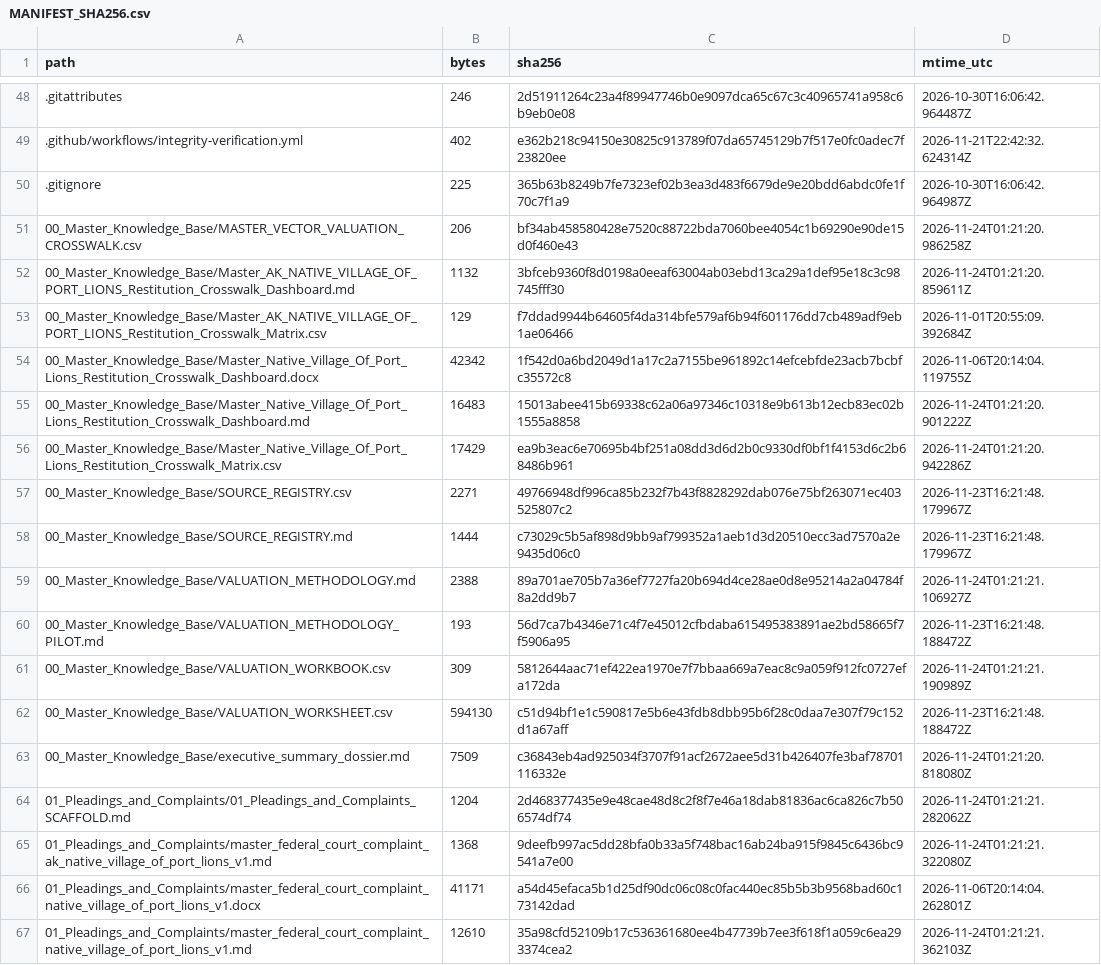
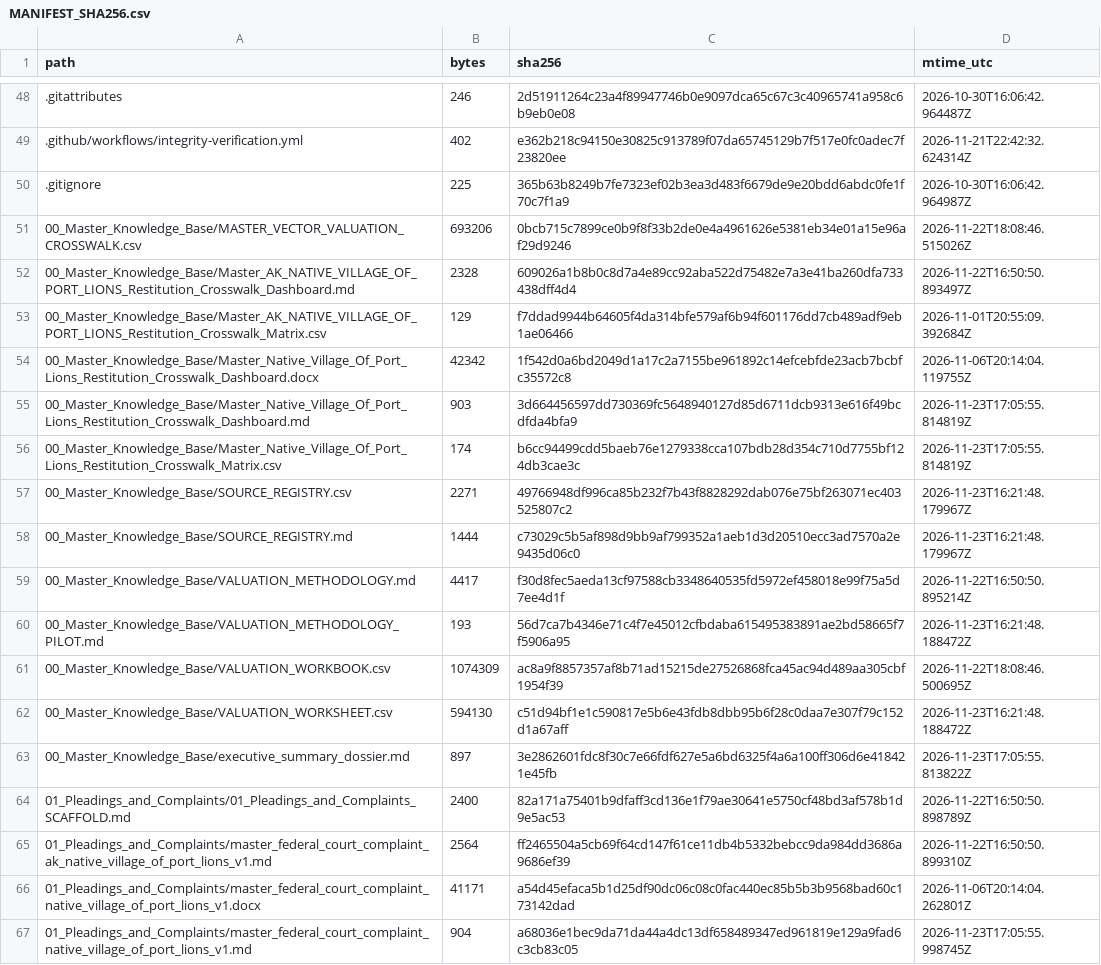
Before and after one commit to GlobalRestitutionAlliance/turtle-island-us-ak-native-village-of-port-lions-master-litigation, a CSV file: 99_Archives_and_Manifests/MANIFEST_SHA256.csv, drawn as a sheet; only a part is shown, gaps mark what is left out; the diff covers the shown part only.

```diff
--- a/99_Archives_and_Manifests/MANIFEST_SHA256.csv
+++ b/99_Archives_and_Manifests/MANIFEST_SHA256.csv
@@ -50,18 +50,18 @@ path,bytes,sha256,mtime_utc
 .gitignore,225,365b63b8249b7fe7323ef02b3ea3d483f6679de9e20bdd6abdc0fe1f70c7f1a9,2026-10-30T16:06:42.964987Z
-00_Master_Knowledge_Base/MASTER_VECTOR_VALUATION_CROSSWALK.csv,206,bf34ab458580428e7520c88722bda7060bee4054c1b69290e90de15d0f460e43,2026-11-24T01:21:20.986258Z
-00_Master_Knowledge_Base/Master_AK_NATIVE_VILLAGE_OF_PORT_LIONS_Restitution_Crosswalk_Dashboard.md,1132,3bfceb9360f8d0198a0eeaf63004ab03ebd13ca29a1def95e18c3c98745fff30,2026-11-24T01:21:20.859611Z
+00_Master_Knowledge_Base/MASTER_VECTOR_VALUATION_CROSSWALK.csv,693206,0bcb715c7899ce0b9f8f33b2de0e4a4961626e5381eb34e01a15e96af29d9246,2026-11-22T18:08:46.515026Z
+00_Master_Knowledge_Base/Master_AK_NATIVE_VILLAGE_OF_PORT_LIONS_Restitution_Crosswalk_Dashboard.md,2328,609026a1b8b0c8d7a4e89cc92aba522d75482e7a3e41ba260dfa733438dff4d4,2026-11-22T16:50:50.893497Z
 00_Master_Knowledge_Base/Master_AK_NATIVE_VILLAGE_OF_PORT_LIONS_Restitution_Crosswalk_Matrix.csv,129,f7ddad9944b64605f4da314bfe579af6b94f601176dd7cb489adf9eb1ae06466,2026-11-01T20:55:09.392684Z
 00_Master_Knowledge_Base/Master_Native_Village_Of_Port_Lions_Restitution_Crosswalk_Dashboard.docx,42342,1f542d0a6bd2049d1a17c2a7155be961892c14efcebfde23acb7bcbfc35572c8,2026-11-06T20:14:04.119755Z
-00_Master_Knowledge_Base/Master_Native_Village_Of_Port_Lions_Restitution_Crosswalk_Dashboard.md,16483,15013abee415b69338c62a06a97346c10318e9b613b12ecb83ec02b1555a8858,2026-11-24T01:21:20.901222Z
-00_Master_Knowledge_Base/Master_Native_Village_Of_Port_Lions_Restitution_Crosswalk_Matrix.csv,17429,ea9b3eac6e70695b4bf251a08dd3d6d2b0c9330df0bf1f4153d6c2b68486b961,2026-11-24T01:21:20.942286Z
+00_Master_Knowledge_Base/Master_Native_Village_Of_Port_Lions_Restitution_Crosswalk_Dashboard.md,903,3d664456597dd730369fc5648940127d85d6711dcb9313e616f49bcdfda4bfa9,2026-11-23T17:05:55.814819Z
+00_Master_Knowledge_Base/Master_Native_Village_Of_Port_Lions_Restitution_Crosswalk_Matrix.csv,174,b6cc94499cdd5baeb76e1279338cca107bdb28d354c710d7755bf124db3cae3c,2026-11-23T17:05:55.814819Z
 00_Master_Knowledge_Base/SOURCE_REGISTRY.csv,2271,49766948df996ca85b232f7b43f8828292dab076e75bf263071ec403525807c2,2026-11-23T16:21:48.179967Z
 00_Master_Knowledge_Base/SOURCE_REGISTRY.md,1444,c73029c5b5af898d9bb9af799352a1aeb1d3d20510ecc3ad7570a2e9435d06c0,2026-11-23T16:21:48.179967Z
-00_Master_Knowledge_Base/VALUATION_METHODOLOGY.md,2388,89a701ae705b7a36ef7727fa20b694d4ce28ae0d8e95214a2a04784f8a2dd9b7,2026-11-24T01:21:21.106927Z
+00_Master_Knowledge_Base/VALUATION_METHODOLOGY.md,4417,f30d8fec5aeda13cf97588cb3348640535fd5972ef458018e99f75a5d7ee4d1f,2026-11-22T16:50:50.895214Z
 00_Master_Knowledge_Base/VALUATION_METHODOLOGY_PILOT.md,193,56d7ca7b4346e71c4f7e45012cfbdaba615495383891ae2bd58665f7f5906a95,2026-11-23T16:21:48.188472Z
-00_Master_Knowledge_Base/VALUATION_WORKBOOK.csv,309,5812644aac71ef422ea1970e7f7bbaa669a7eac8c9a059f912fc0727efa172da,2026-11-24T01:21:21.190989Z
+00_Master_Knowledge_Base/VALUATION_WORKBOOK.csv,1074309,ac8a9f8857357af8b71ad15215de27526868fca45ac94d489aa305cbf1954f39,2026-11-22T18:08:46.500695Z
 00_Master_Knowledge_Base/VALUATION_WORKSHEET.csv,594130,c51d94bf1e1c590817e5b6e43fdb8dbb95b6f28c0daa7e307f79c152d1a67aff,2026-11-23T16:21:48.188472Z
-00_Master_Knowledge_Base/executive_summary_dossier.md,7509,c36843eb4ad925034f3707f91acf2672aee5d31b426407fe3baf78701116332e,2026-11-24T01:21:20.818080Z
-01_Pleadings_and_Complaints/01_Pleadings_and_Complaints_SCAFFOLD.md,1204,2d468377435e9e48cae48d8c2f8f7e46a18dab81836ac6ca826c7b506574df74,2026-11-24T01:21:21.282062Z
-01_Pleadings_and_Complaints/master_federal_court_complaint_ak_native_village_of_port_lions_v1.md,1368,9deefb997ac5dd28bfa0b33a5f748bac16ab24ba915f9845c6436bc9541a7e00,2026-11-24T01:21:21.322080Z
+00_Master_Knowledge_Base/executive_summary_dossier.md,897,3e2862601fdc8f30c7e66fdf627e5a6bd6325f4a6a100ff306d6e418421e45fb,2026-11-23T17:05:55.813822Z
+01_Pleadings_and_Complaints/01_Pleadings_and_Complaints_SCAFFOLD.md,2400,82a171a75401b9dfaff3cd136e1f79ae30641e5750cf48bd3af578b1d9e5ac53,2026-11-22T16:50:50.898789Z
+01_Pleadings_and_Complaints/master_federal_court_complaint_ak_native_village_of_port_lions_v1.md,2564,ff2465504a5cb69f64cd147f61ce11db4b5332bebcc9da984dd3686a9686ef39,2026-11-22T16:50:50.899310Z
 01_Pleadings_and_Complaints/master_federal_court_complaint_native_village_of_port_lions_v1.docx,41171,a54d45efaca5b1d25df90dc06c08c0fac440ec85b5b3b9568bad60c173142dad,2026-11-06T20:14:04.262801Z
-01_Pleadings_and_Complaints/master_federal_court_complaint_native_village_of_port_lions_v1.md,12610,35a98cfd52109b17c536361680ee4b47739b7ee3f618f1a059c6ea293374cea2,2026-11-24T01:21:21.362103Z
+01_Pleadings_and_Complaints/master_federal_court_complaint_native_village_of_port_lions_v1.md,904,a68036e1bec9da71da44a4dc13df658489347ed961819e129a9fad6c3cb83c05,2026-11-23T17:05:55.998745Z
```
Also changed, not shown: 86 edited cells elsewhere in this file, 39 other files.
